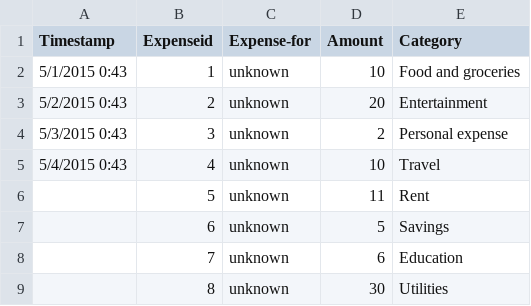
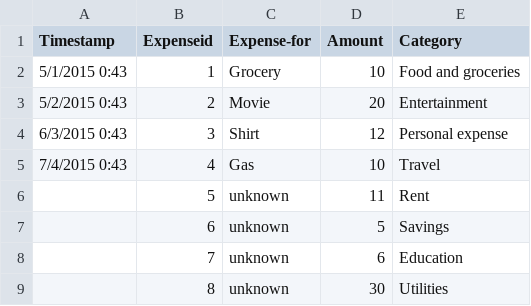
Before and after one commit to IsaacShrestha/expense-visual-display, a CSV file: data-source/expenses.csv, drawn as a sheet.

```diff
--- a/data-source/expenses.csv
+++ b/data-source/expenses.csv
@@ -1,6 +1,6 @@
 Timestamp,Expenseid,Expense-for,Amount,Category
-5/1/2015 0:43,1,unknown,10,Food and groceries
-5/2/2015 0:43,2,unknown,20,Entertainment
-5/3/2015 0:43,3,unknown,2,Personal expense
-5/4/2015 0:43,4,unknown,10,Travel
+5/1/2015 0:43,1,Grocery,10,Food and groceries
+5/2/2015 0:43,2,Movie,20,Entertainment
+6/3/2015 0:43,3,Shirt,12,Personal expense
+7/4/2015 0:43,4,Gas,10,Travel
 ,5,unknown,11,Rent
```
Also changed, not shown: 2 other files.
